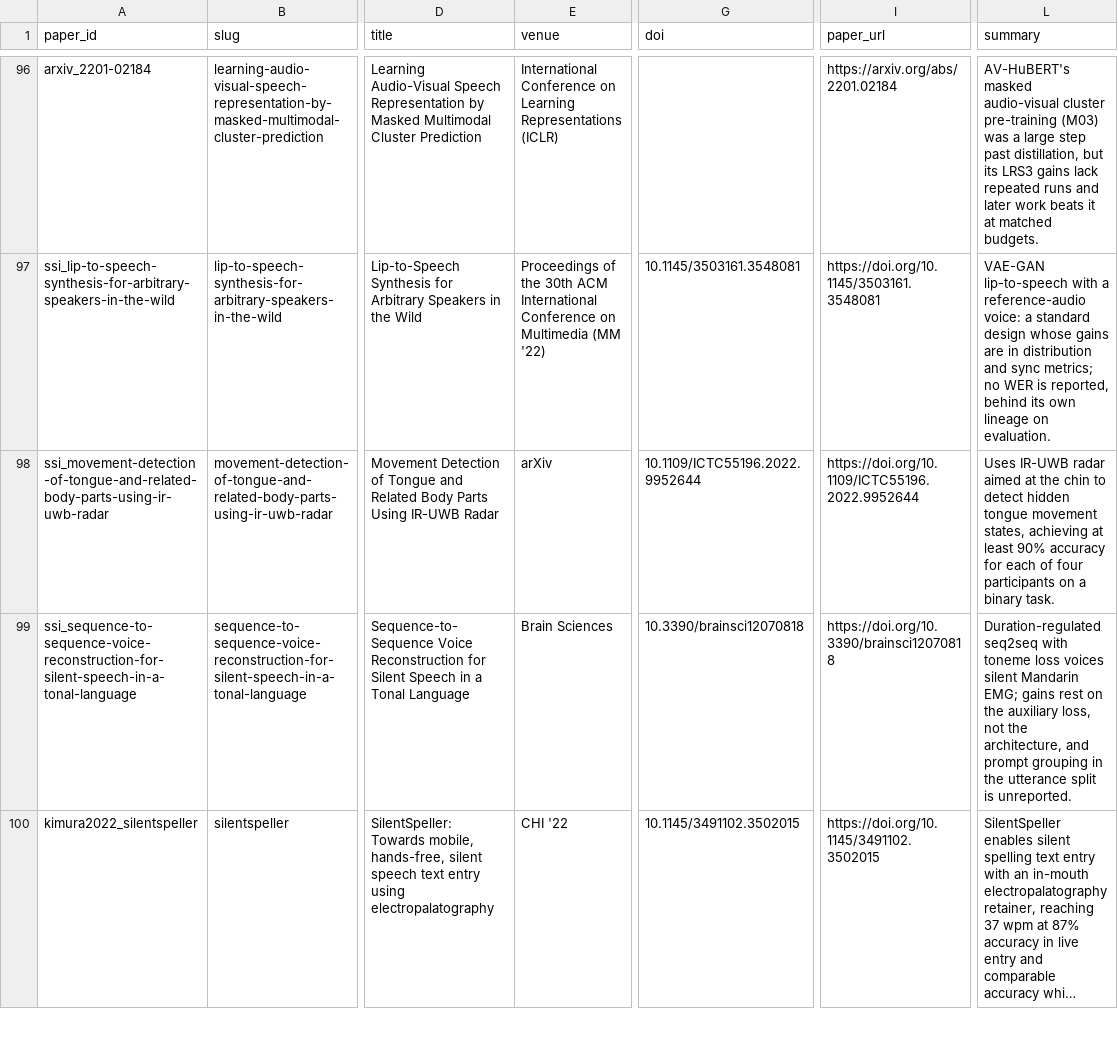
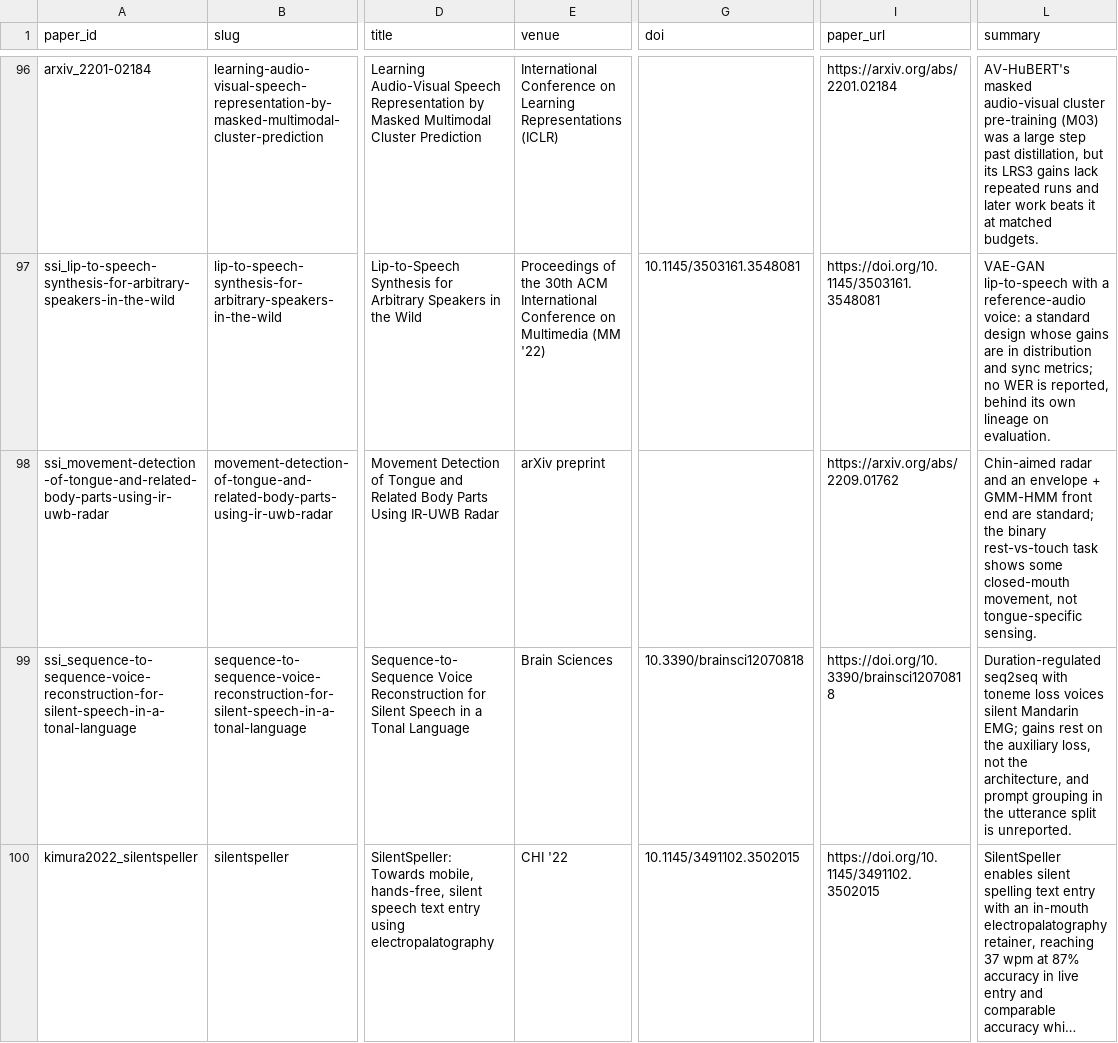
Before and after one commit to supernaiter/silent-speech-review, a CSV file: data/papers.csv, drawn as a sheet; only a part is shown, gaps mark what is left out; long unchanged cells end in …; the diff names each change by its address in the sheet, - before the commit and + after, or states it on an @@ line.

```diff
--- a/data/papers.csv
+++ b/data/papers.csv
-E98 (venue): arXiv
+E98 (venue): arXiv preprint
-G98 (doi): 10.1109/ICTC55196.2022.9952644
+G98 (doi): (empty)
-I98 (paper_url): https://doi.org/10.1109/ICTC55196.2022.9952644
+I98 (paper_url): https://arxiv.org/abs/2209.01762
-L98 (summary): Uses IR-UWB radar aimed at the chin to detect hidden tongue movement states, achieving at least 90% accuracy for each of four participants on a binary task.
+L98 (summary): Chin-aimed radar and an envelope + GMM-HMM front end are standard; the binary rest-vs-touch task shows some closed-mouth movement, not tongue-specific sensing.
```
Also changed, not shown: 30 other files.
